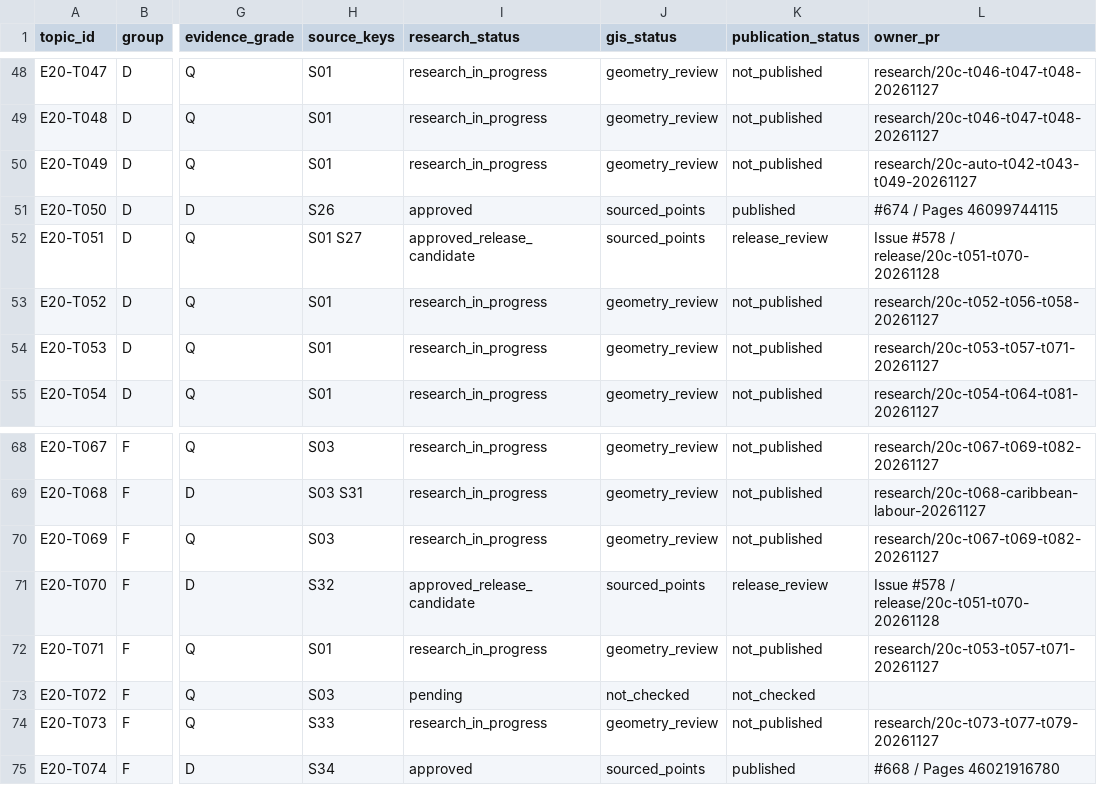
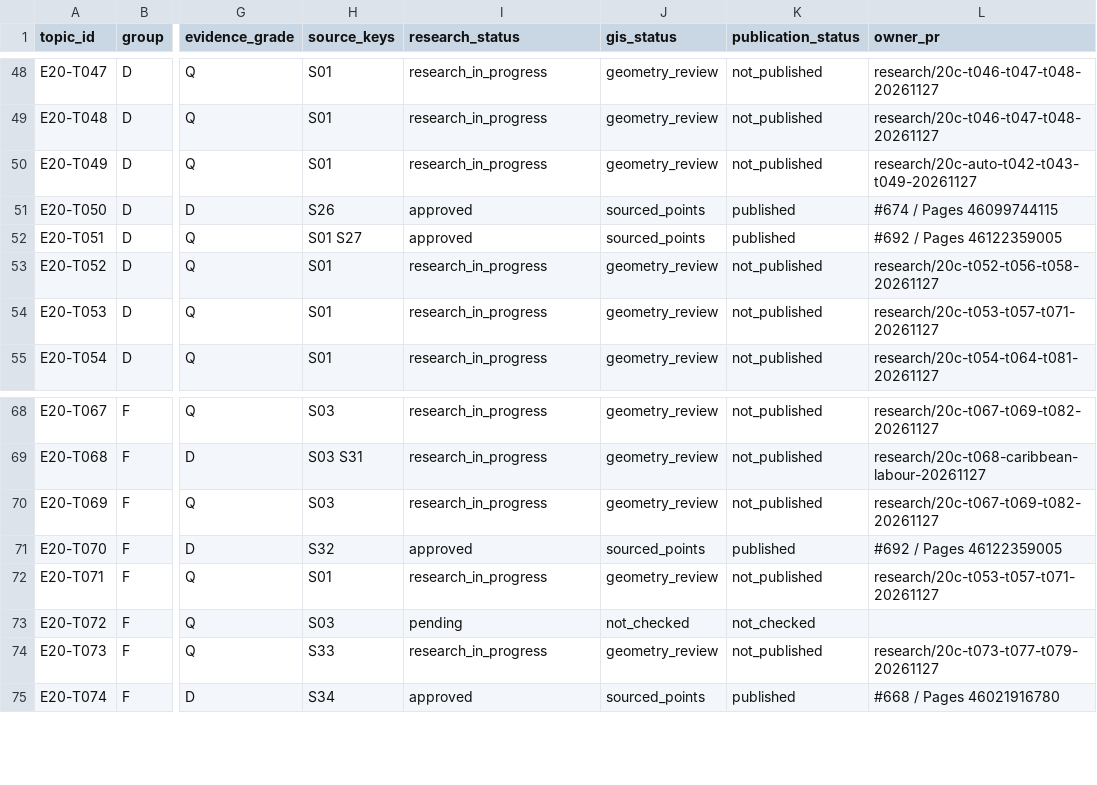
Before and after one commit to 1959124923wyz-sys/love-British-TV, a CSV file: research/20c/TOPIC_WORKBOARD.csv, drawn as a sheet; only a part is shown, gaps mark what is left out; the diff names each change by its address in the sheet, - before the commit and + after, or states it on an @@ line.

```diff
--- a/research/20c/TOPIC_WORKBOARD.csv
+++ b/research/20c/TOPIC_WORKBOARD.csv
-I52 (research_status): approved_release_candidate
+I52 (research_status): approved
-K52 (publication_status): release_review
+K52 (publication_status): published
-L52 (owner_pr): Issue #578 / release/20c-t051-t070-20261128
+L52 (owner_pr): #692 / Pages 46122359005
-I71 (research_status): approved_release_candidate
+I71 (research_status): approved
-K71 (publication_status): release_review
+K71 (publication_status): published
-L71 (owner_pr): Issue #578 / release/20c-t051-t070-20261128
+L71 (owner_pr): #692 / Pages 46122359005
```
Also changed, not shown: 1 other file.
